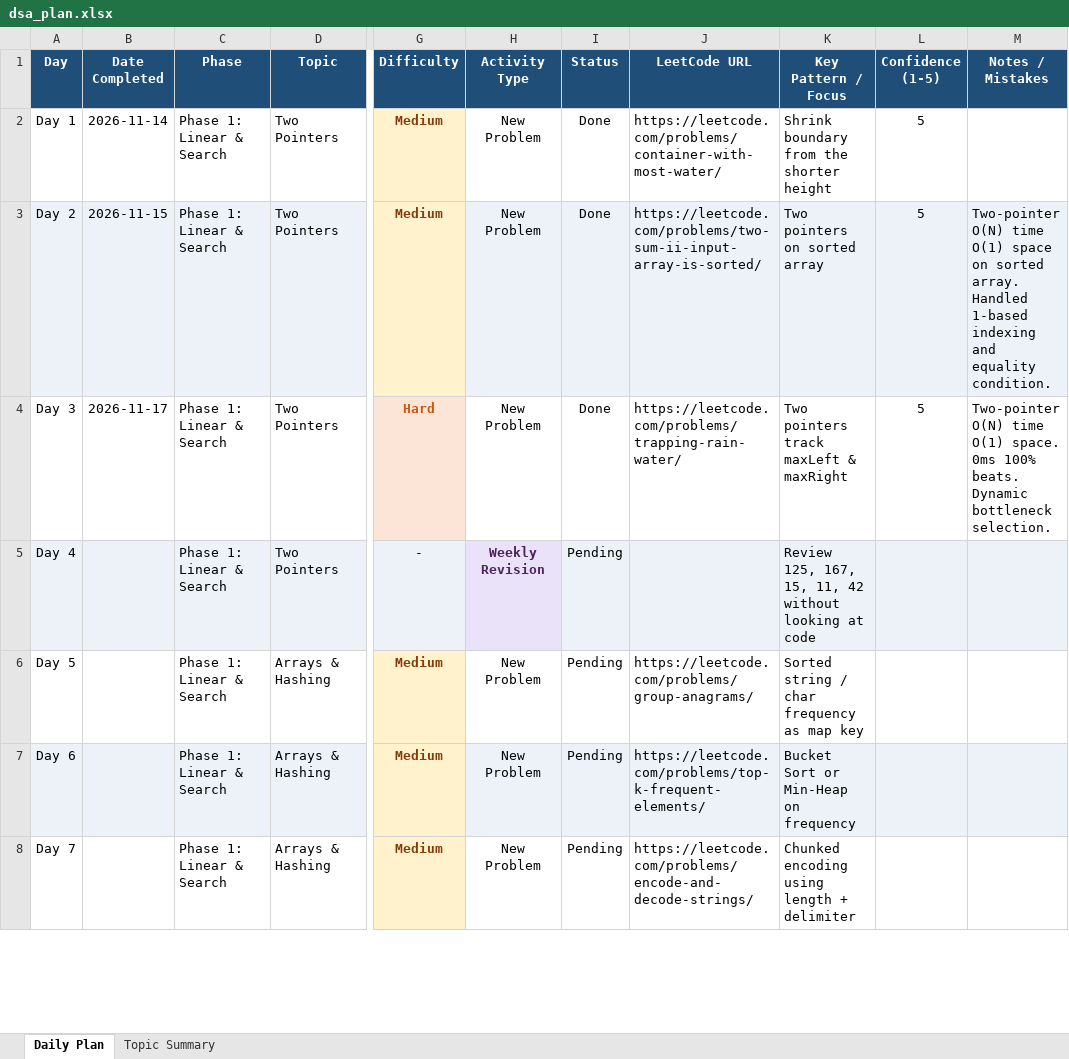
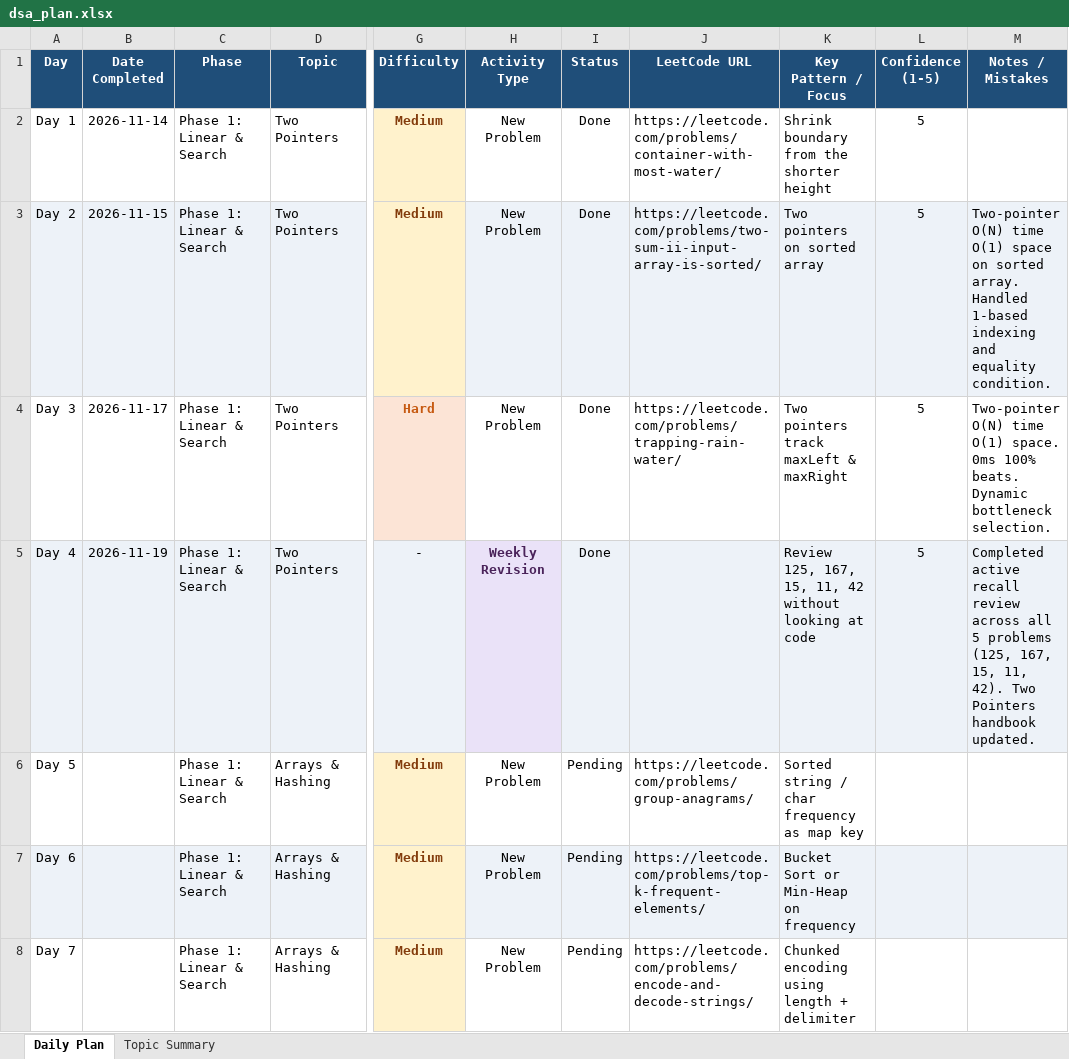
Before and after one commit to gitsparthiv/DSA_PROBLEM_SOLVING, an Excel workbook: dsa_plan.xlsx, sheet Daily Plan, drawn as a sheet; only a part is shown, gaps mark what is left out; values as stored, in another font and other column widths than the file's, no borders; the diff names each change by its address in the sheet, - before the commit and + after, or states it on an @@ line.

```diff
--- a/dsa_plan.xlsx (sheet Daily Plan)
+++ b/dsa_plan.xlsx (sheet Daily Plan)
-B5 (Date Completed): (empty)
+B5 (Date Completed): 2026-11-19
-I5 (Status): Pending
+I5 (Status): Done
-L5 (Confidence (1-5)): (empty)
+L5 (Confidence (1-5)): 5
-M5 (Notes / Mistakes): (empty)
+M5 (Notes / Mistakes): Completed active recall review across all 5 problems (125, 167, 15, 11, 42). Two Pointers handbook updated.
```
Also changed, not shown: war_plan.xlsx, 1 other file.
